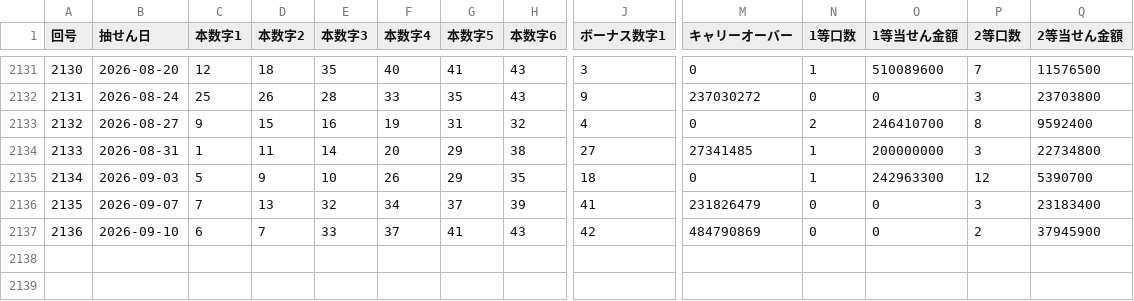
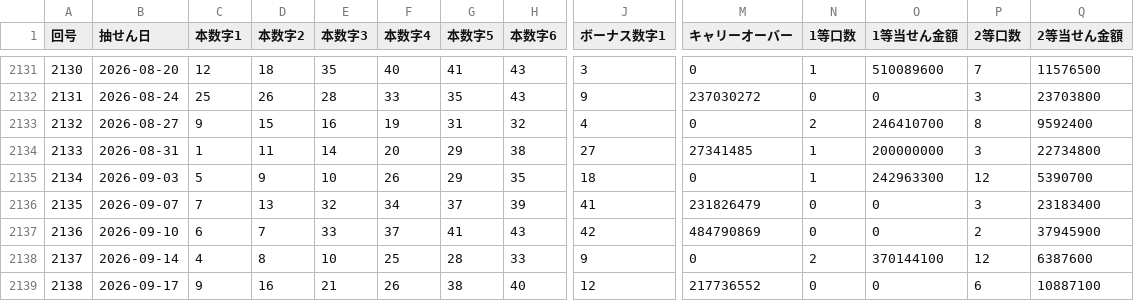
Before and after one commit to wakanaaargajagk633674/lotoloto, a CSV file: data/analysis/loto6_draws_japanese.csv, drawn as a sheet; only a part is shown, gaps mark what is left out; rows hold the shown columns only; the diff names each change by its address in the sheet, - before the commit and + after, or states it on an @@ line.

```diff
--- a/data/analysis/loto6_draws_japanese.csv
+++ b/data/analysis/loto6_draws_japanese.csv
+row 2138: 2137 | 2026-09-14 | 4 | 8 | 10 | 25 | 28 | 33 | 9 | 0 | 2 | 370144100 | 12 | 6387600
+row 2139: 2138 | 2026-09-17 | 9 | 16 | 21 | 26 | 38 | 40 | 12 | 217736552 | 0 | 0 | 6 | 10887100
```
Also changed, not shown: data/analysis/loto6_prize_tiers.csv, data/processed/loto6_draws.csv, 41 other files.
